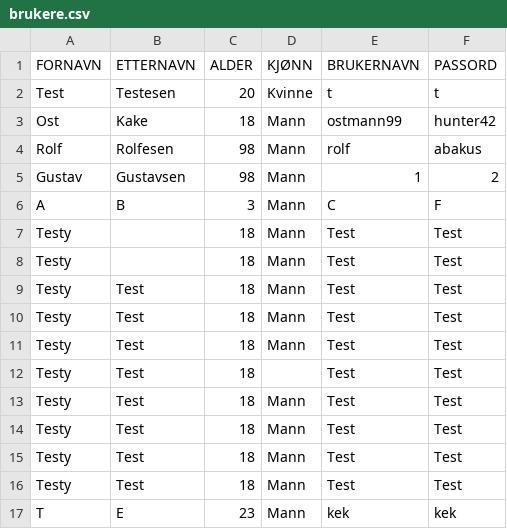
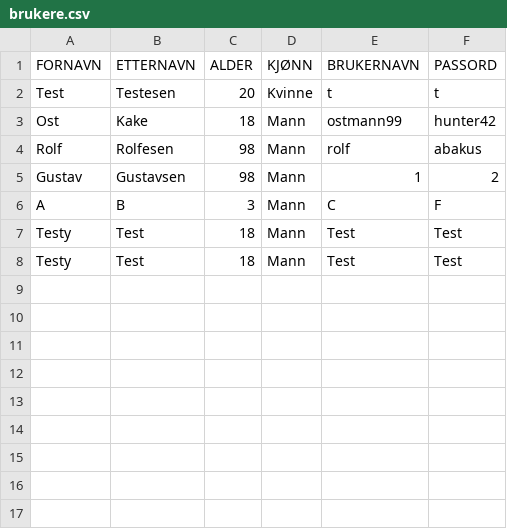
Before and after one commit to Tomzing/DolphinXD, a CSV file: src/main/resources/Database/brukere.csv, drawn as a sheet; the diff names each change by its address in the sheet, - before the commit and + after, or states it on an @@ line.

```diff
--- a/src/main/resources/Database/brukere.csv
+++ b/src/main/resources/Database/brukere.csv
-row 7: Testy |  | 18 | Mann | Test | Test
-row 8: Testy |  | 18 | Mann | Test | Test
-row 11: Testy | Test | 18 | Mann | Test | Test
-row 12: Testy | Test | 18 |  | Test | Test
-row 13: Testy | Test | 18 | Mann | Test | Test
-row 14: Testy | Test | 18 | Mann | Test | Test
-row 15: Testy | Test | 18 | Mann | Test | Test
-row 16: Testy | Test | 18 | Mann | Test | Test
-row 17: T | E | 23 | Mann | kek | kek
```
Also changed, not shown: 2 other files.
